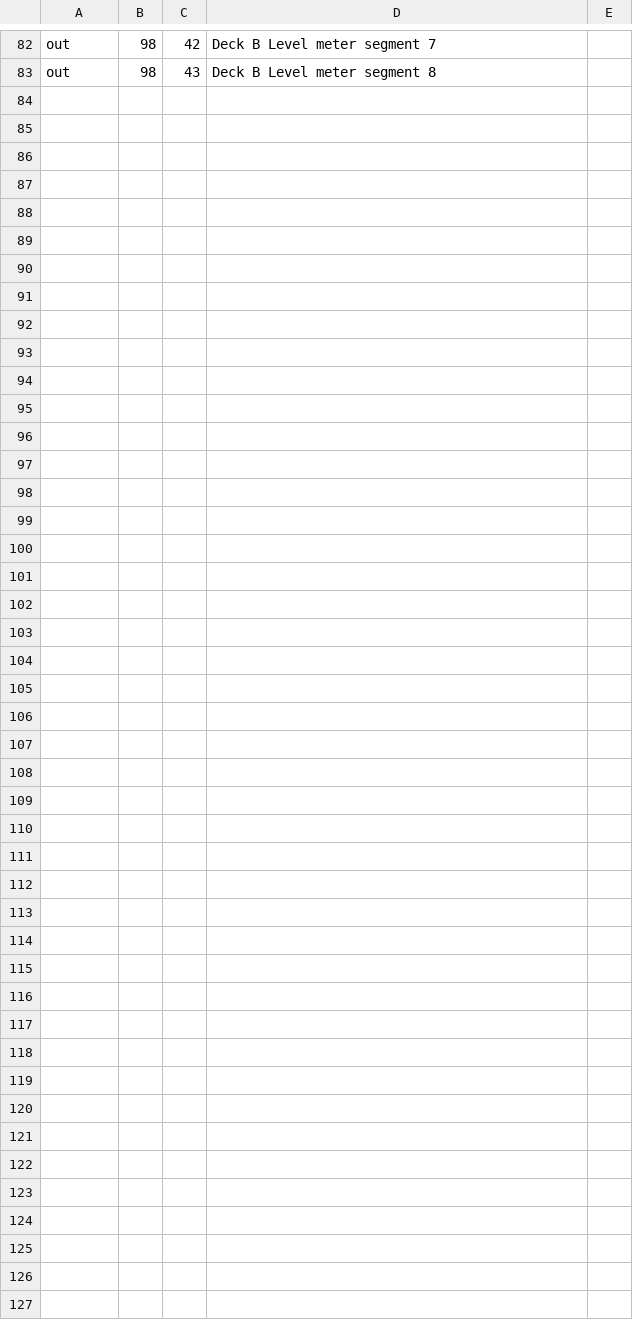
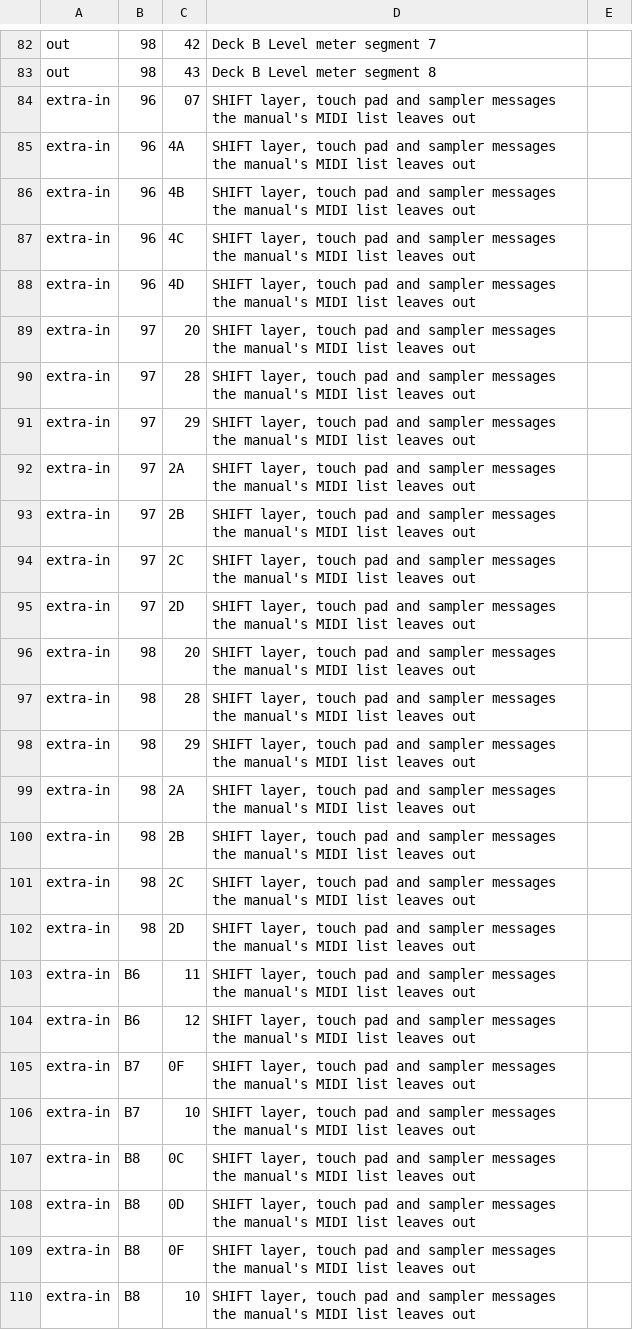
Before and after one commit to zain-merchant/interlude, a TSV file: crates/controller/official/Korg-KAOSS-DJ.tsv, drawn as a sheet; only a part is shown, gaps mark what is left out; the diff names each change by its address in the sheet, - before the commit and + after, or states it on an @@ line.

```diff
--- a/crates/controller/official/Korg-KAOSS-DJ.tsv
+++ b/crates/controller/official/Korg-KAOSS-DJ.tsv
+row 84: extra-in | 96 | 07 | SHIFT layer, touch pad and sampler messages the manual's MIDI list leaves out
+row 85: extra-in | 96 | 4A | SHIFT layer, touch pad and sampler messages the manual's MIDI list leaves out
+row 86: extra-in | 96 | 4B | SHIFT layer, touch pad and sampler messages the manual's MIDI list leaves out
+row 87: extra-in | 96 | 4C | SHIFT layer, touch pad and sampler messages the manual's MIDI list leaves out
+row 88: extra-in | 96 | 4D | SHIFT layer, touch pad and sampler messages the manual's MIDI list leaves out
+row 89: extra-in | 97 | 20 | SHIFT layer, touch pad and sampler messages the manual's MIDI list leaves out
+row 90: extra-in | 97 | 28 | SHIFT layer, touch pad and sampler messages the manual's MIDI list leaves out
+row 91: extra-in | 97 | 29 | SHIFT layer, touch pad and sampler messages the manual's MIDI list leaves out
+row 92: extra-in | 97 | 2A | SHIFT layer, touch pad and sampler messages the manual's MIDI list leaves out
+row 93: extra-in | 97 | 2B | SHIFT layer, touch pad and sampler messages the manual's MIDI list leaves out
+row 94: extra-in | 97 | 2C | SHIFT layer, touch pad and sampler messages the manual's MIDI list leaves out
+row 95: extra-in | 97 | 2D | SHIFT layer, touch pad and sampler messages the manual's MIDI list leaves out
+row 96: extra-in | 98 | 20 | SHIFT layer, touch pad and sampler messages the manual's MIDI list leaves out
+row 97: extra-in | 98 | 28 | SHIFT layer, touch pad and sampler messages the manual's MIDI list leaves out
+row 98: extra-in | 98 | 29 | SHIFT layer, touch pad and sampler messages the manual's MIDI list leaves out
+row 99: extra-in | 98 | 2A | SHIFT layer, touch pad and sampler messages the manual's MIDI list leaves out
+row 100: extra-in | 98 | 2B | SHIFT layer, touch pad and sampler messages the manual's MIDI list leaves out
+row 101: extra-in | 98 | 2C | SHIFT layer, touch pad and sampler messages the manual's MIDI list leaves out
+row 102: extra-in | 98 | 2D | SHIFT layer, touch pad and sampler messages the manual's MIDI list leaves out
+row 103: extra-in | B6 | 11 | SHIFT layer, touch pad and sampler messages the manual's MIDI list leaves out
+row 104: extra-in | B6 | 12 | SHIFT layer, touch pad and sampler messages the manual's MIDI list leaves out
+row 105: extra-in | B7 | 0F | SHIFT layer, touch pad and sampler messages the manual's MIDI list leaves out
+row 106: extra-in | B7 | 10 | SHIFT layer, touch pad and sampler messages the manual's MIDI list leaves out
+row 107: extra-in | B8 | 0C | SHIFT layer, touch pad and sampler messages the manual's MIDI list leaves out
+row 108: extra-in | B8 | 0D | SHIFT layer, touch pad and sampler messages the manual's MIDI list leaves out
+row 109: extra-in | B8 | 0F | SHIFT layer, touch pad and sampler messages the manual's MIDI list leaves out
+row 110: extra-in | B8 | 10 | SHIFT layer, touch pad and sampler messages the manual's MIDI list leaves out
```
Also changed, not shown: crates/controller/official/American Audio VMS4.tsv, crates/controller/official/Hercules_DJControl_Inpulse_200.tsv, 35 other files.
